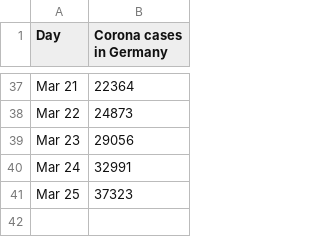
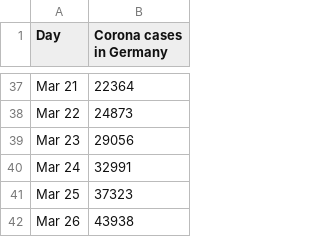
Before and after one commit to pinae/Covid-Predict, a CSV file: corona_infections.csv, drawn as a sheet; only a part is shown, gaps mark what is left out.

```diff
--- a/corona_infections.csv
+++ b/corona_infections.csv
@@ -41 +41,2 @@ Mar 24, 32991
 Mar 25,	37323
+Mar 26,	43938
```
Also changed, not shown: 1 other file.
